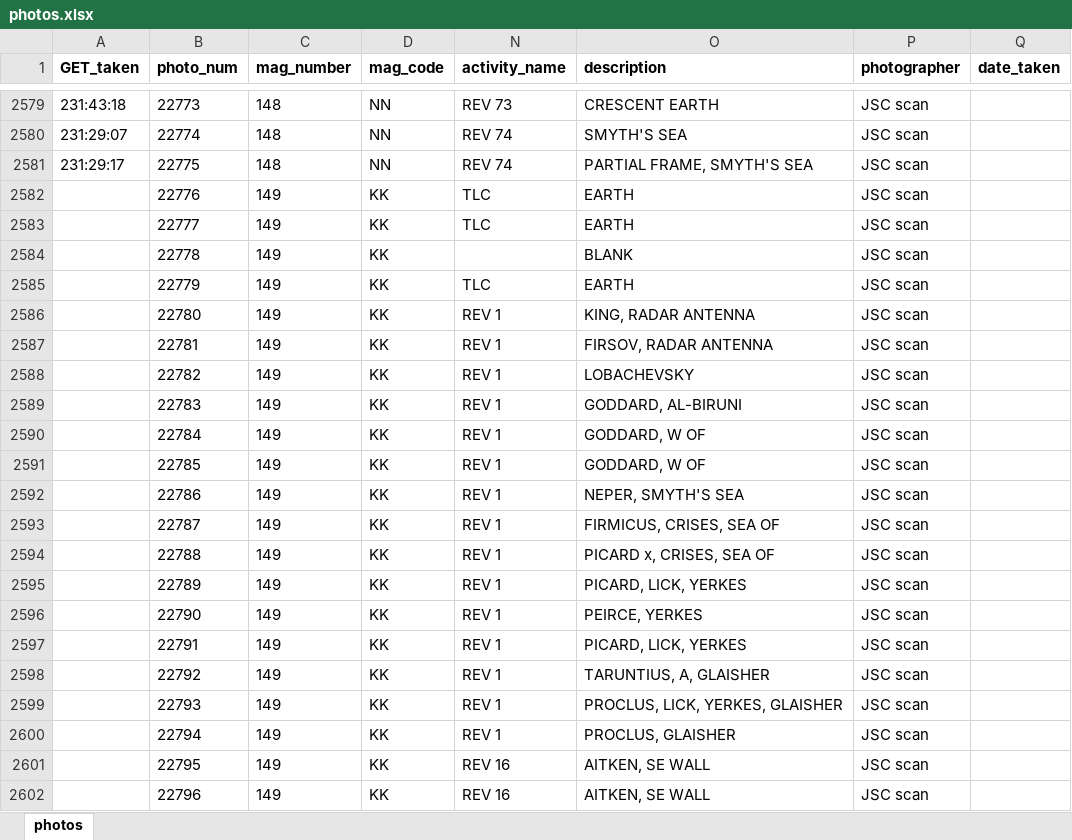
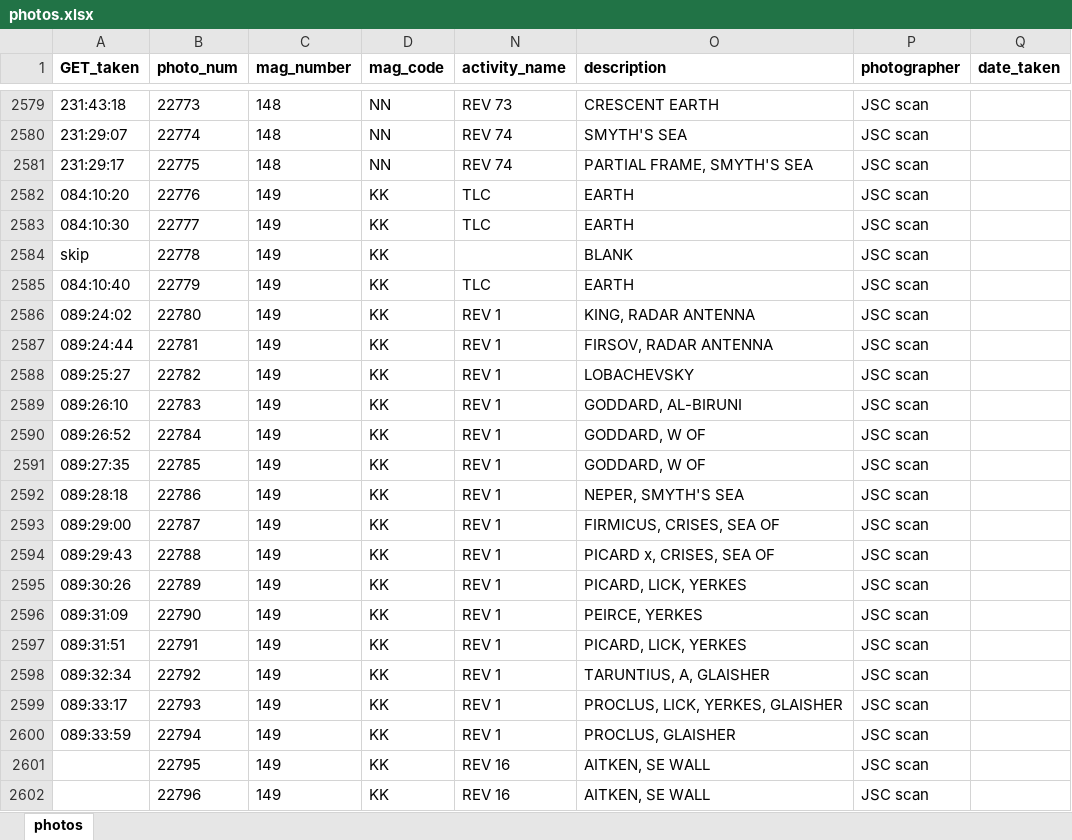
Before and after one commit to bfeist/ApolloInRealTime, an Excel workbook: MISSION_DATA/photos.xlsx, sheet photos, drawn as a sheet; only a part is shown, gaps mark what is left out; values as stored, in another font and other column widths than the file's, no borders; the diff covers the shown part only; the diff names each change by its address in the sheet, - before the commit and + after, or states it on an @@ line.

Commit message:
Retimed photos and moved video for Rev1

```diff
--- a/MISSION_DATA/photos.xlsx (sheet photos)
+++ b/MISSION_DATA/photos.xlsx (sheet photos)
-A2582 (GET_taken): (empty)
+A2582 (GET_taken): 084:10:20
-A2583 (GET_taken): (empty)
+A2583 (GET_taken): 084:10:30
-A2584 (GET_taken): (empty)
+A2584 (GET_taken): skip
-A2585 (GET_taken): (empty)
+A2585 (GET_taken): 084:10:40
-A2586 (GET_taken): (empty)
+A2586 (GET_taken): 089:24:02
-A2587 (GET_taken): (empty)
+A2587 (GET_taken): 089:24:44
-A2588 (GET_taken): (empty)
+A2588 (GET_taken): 089:25:27
-A2589 (GET_taken): (empty)
+A2589 (GET_taken): 089:26:10
-A2590 (GET_taken): (empty)
+A2590 (GET_taken): 089:26:52
-A2591 (GET_taken): (empty)
+A2591 (GET_taken): 089:27:35
-A2592 (GET_taken): (empty)
+A2592 (GET_taken): 089:28:18
-A2593 (GET_taken): (empty)
+A2593 (GET_taken): 089:29:00
-A2594 (GET_taken): (empty)
+A2594 (GET_taken): 089:29:43
-A2595 (GET_taken): (empty)
+A2595 (GET_taken): 089:30:26
-A2596 (GET_taken): (empty)
+A2596 (GET_taken): 089:31:09
-A2597 (GET_taken): (empty)
+A2597 (GET_taken): 089:31:51
-A2598 (GET_taken): (empty)
+A2598 (GET_taken): 089:32:34
-A2599 (GET_taken): (empty)
+A2599 (GET_taken): 089:33:17
-A2600 (GET_taken): (empty)
+A2600 (GET_taken): 089:33:59
```
Also changed, not shown: 9 edited cells elsewhere in this sheet, 9 other files.
